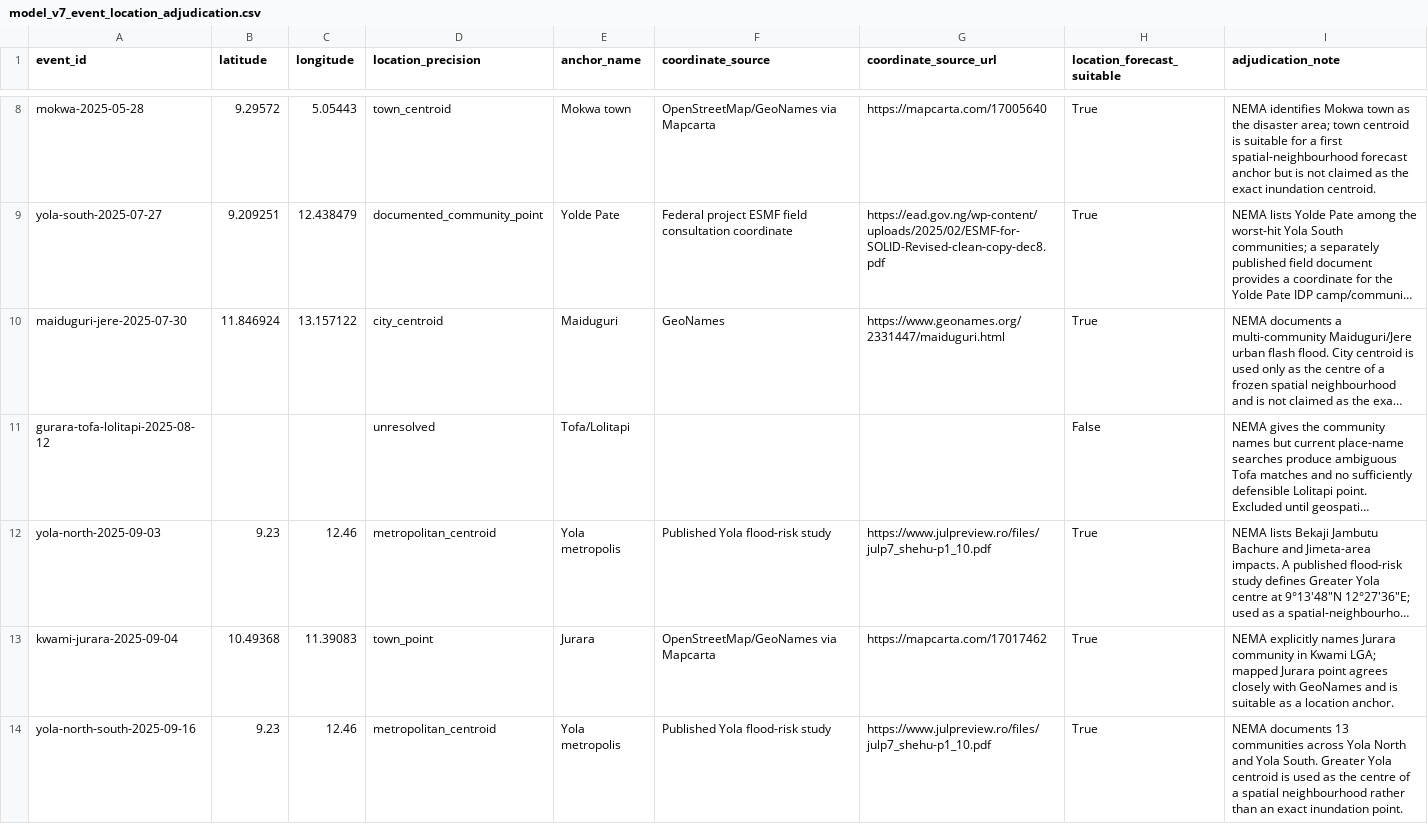
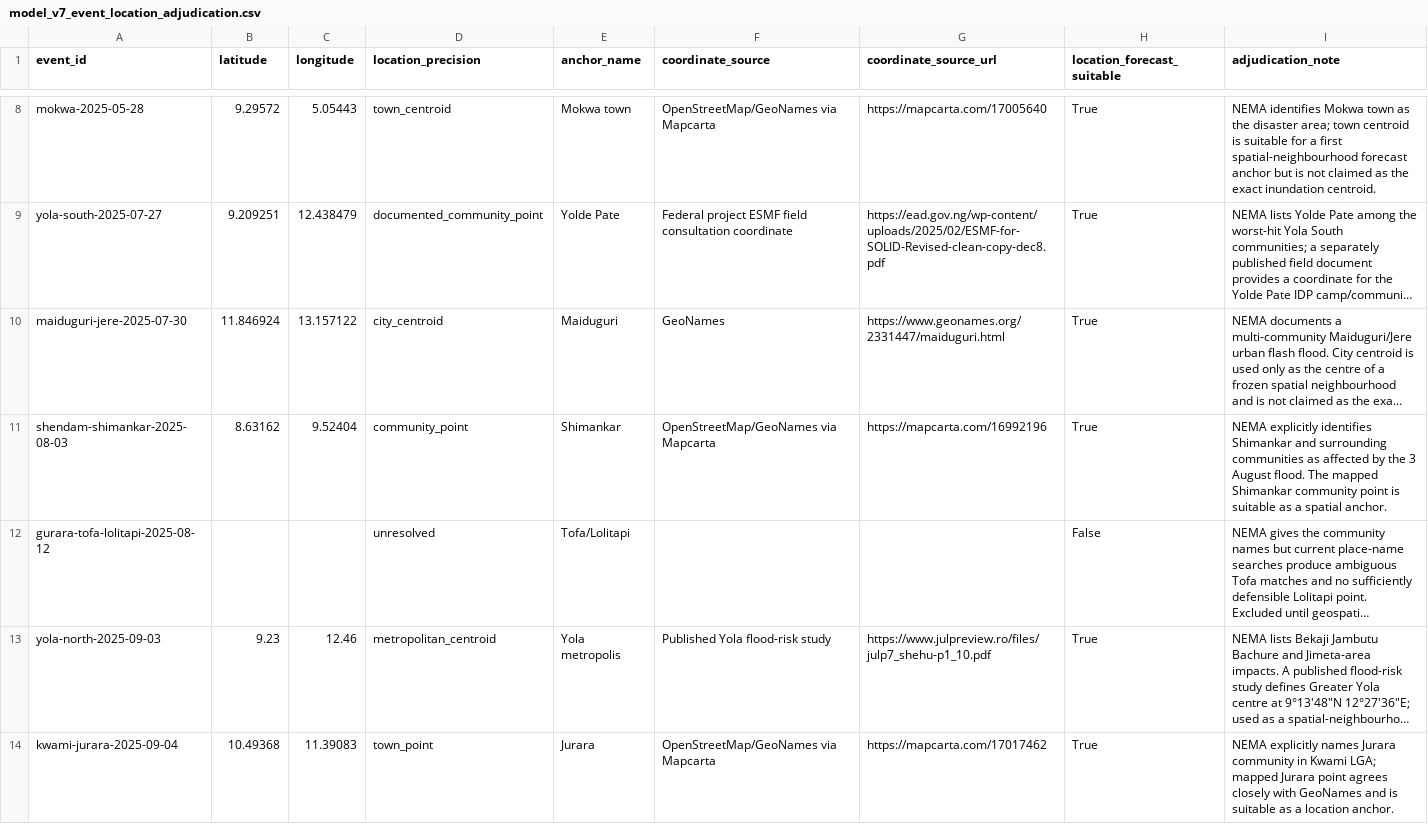
Before and after one commit to motechbello1/naijaclimaguard, a CSV file: validation/model_v7_event_location_adjudication.csv, drawn as a sheet; only a part is shown, gaps mark what is left out; the shorter side is filled out with more unchanged rows; long unchanged cells end in …; the diff covers the shown part only; the diff names each change by its address in the sheet, - before the commit and + after, or states it on an @@ line.

Commit message:
model: adjudicate added 2025 evaluation anchors

```diff
--- a/validation/model_v7_event_location_adjudication.csv
+++ b/validation/model_v7_event_location_adjudication.csv
+row 11: shendam-shimankar-2025-08-03 | 8.63162 | 9.52404 | community_point | Shimankar | OpenStreetMap/GeoNames via Mapcarta | https://mapcarta.com/16992196 | True | NEMA explicitly identifies Shimankar and surrounding communities as affected by the 3 August flood. The mapped Shimankar community point is suitable as a spatial anchor.
```
Also changed, not shown: 1 added row elsewhere in this file.
